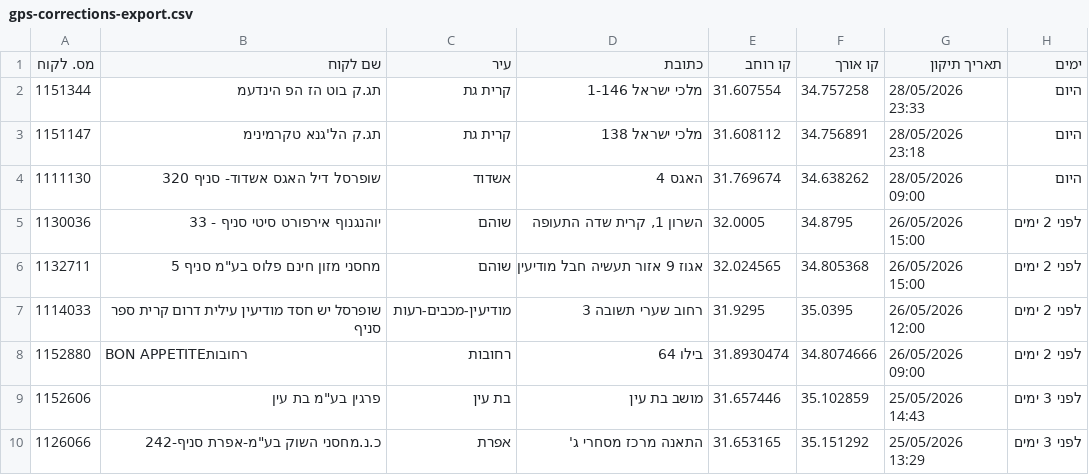
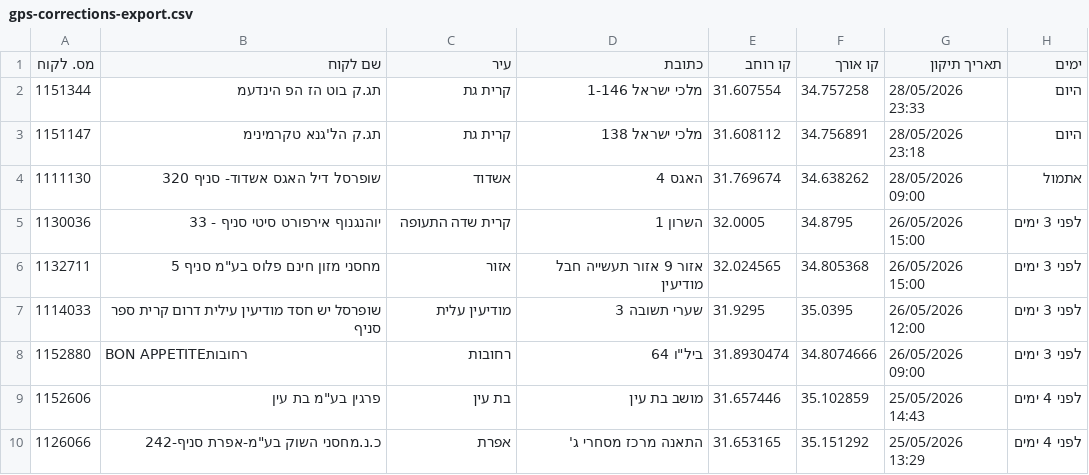
Before and after one commit to sverdlikdan-code/COLUMBUS, a CSV file: docs/gps-corrections-export.csv, drawn as a sheet; the diff names each change by its address in the sheet, - before the commit and + after, or states it on an @@ line.

Commit message:
chore: formula-road build 2026-05-29 20:22 UTC

```diff
--- a/docs/gps-corrections-export.csv
+++ b/docs/gps-corrections-export.csv
-H4 (ימים): היום
+H4 (ימים): אתמול
-C5 (עיר): שוהם
+C5 (עיר): קרית שדה התעופה
-D5 (כתובת): השרון 1, קרית שדה התעופה
+D5 (כתובת): השרון 1
-H5:H8 (ימים): לפני 2 ימים
+H5:H8 (ימים): לפני 3 ימים
-C6 (עיר): שוהם
+C6 (עיר): אזור
-D6 (כתובת): אגוז 9 אזור תעשיה חבל מודיעין
+D6 (כתובת): אזור 9 אזור תעשייה חבל מודיעין
-C7 (עיר): מודיעין-מכבים-רעות
+C7 (עיר): מודיעין עלית
-D7 (כתובת): רחוב שערי תשובה 3
+D7 (כתובת): שערי תשובה 3
-D8 (כתובת): בילו 64
+D8 (כתובת): ביל"ו 64
-H9:H10 (ימים): לפני 3 ימים
+H9:H10 (ימים): לפני 4 ימים
```
